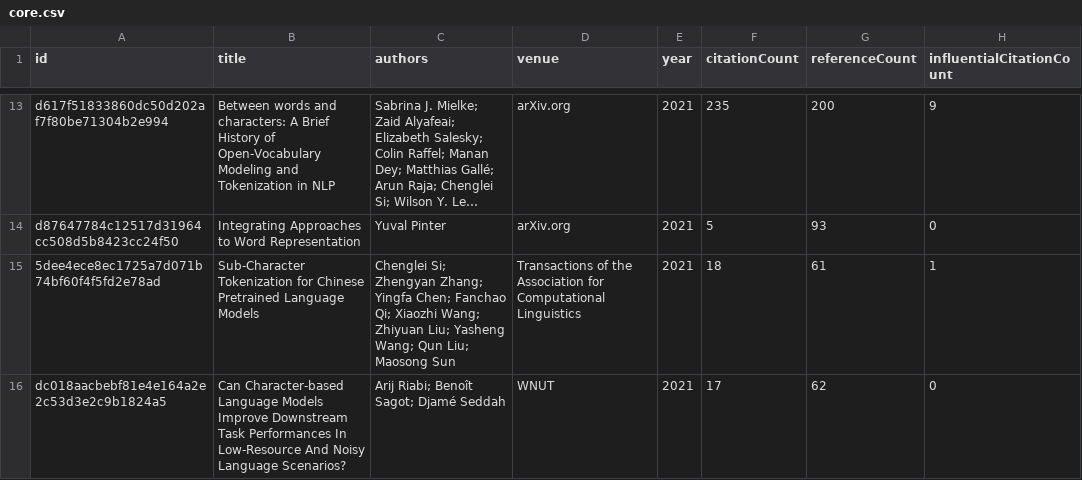
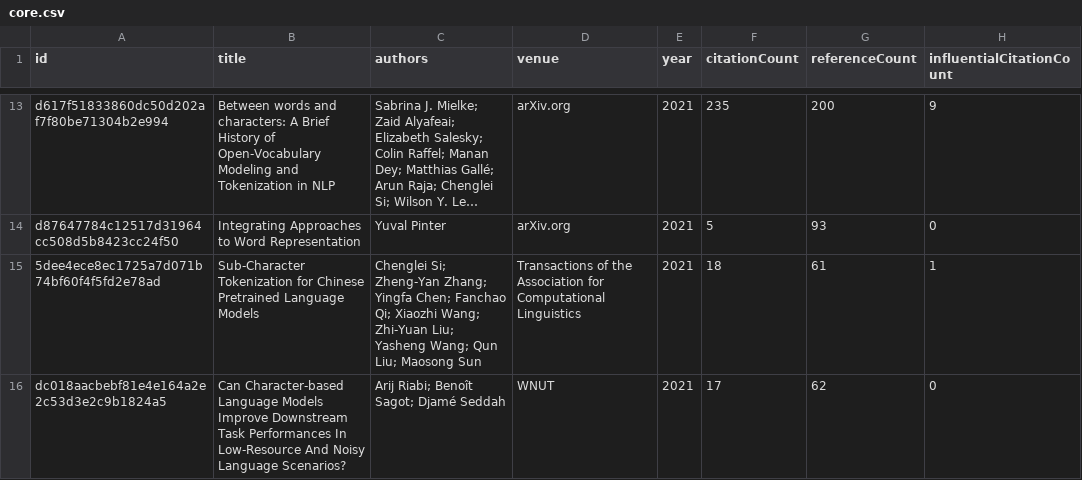
Before and after one commit to avijit-thawani/tokenization-in-nlp, a CSV file: data/core.csv, drawn as a sheet; only a part is shown, gaps mark what is left out; long unchanged cells end in …; the diff covers the shown part only; the diff names each change by its address in the sheet, - before the commit and + after, or states it on an @@ line.

```diff
--- a/data/core.csv
+++ b/data/core.csv
-C15 (authors): Chenglei Si; Zhengyan Zhang; Yingfa Chen; Fanchao Qi; Xiaozhi Wang; Zhiyuan Liu; Yasheng…
+C15 (authors): Chenglei Si; Zheng-Yan Zhang; Yingfa Chen; Fanchao Qi; Xiaozhi Wang; Zhi-Yuan Liu; Yasheng…
```
Also changed, not shown: 7 edited cells elsewhere in this file, 12 other files.
